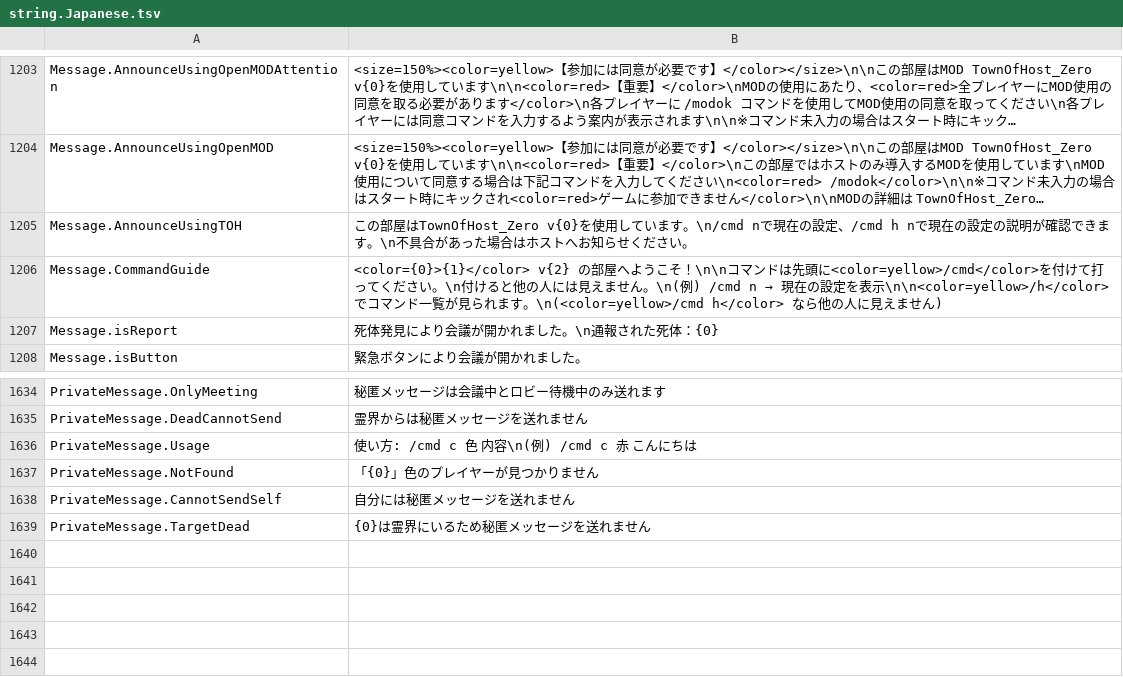
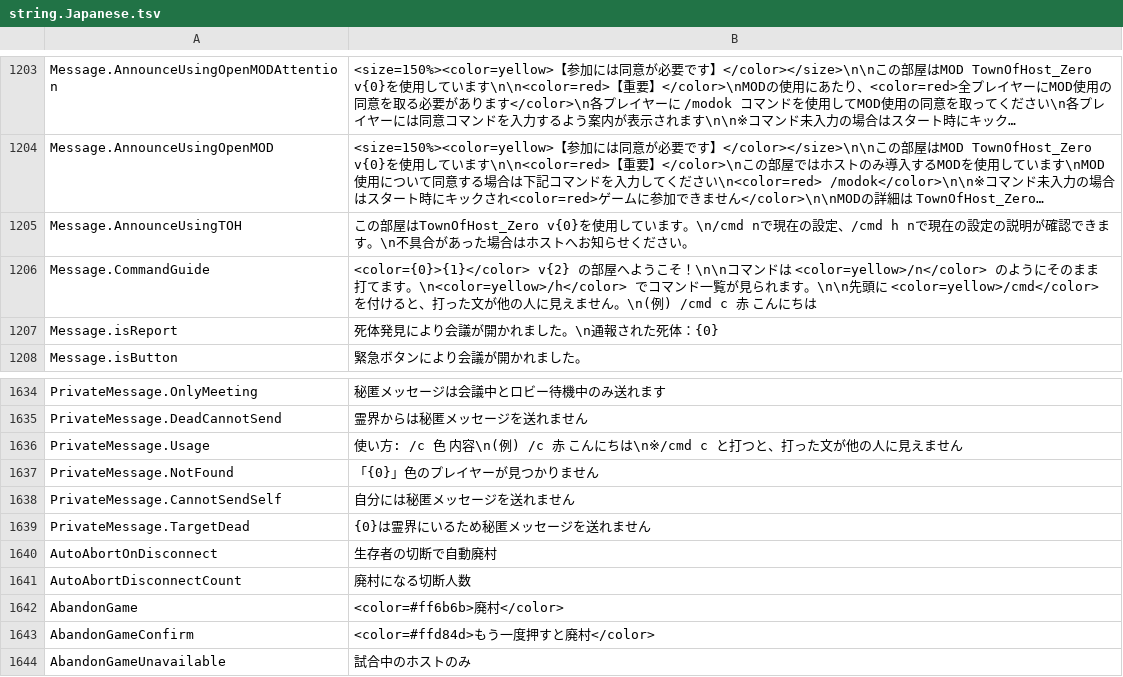
Before and after one commit to botsu221211/TownOfHost_Zero, a TSV file: Resources/string.Japanese.tsv, drawn as a sheet; only a part is shown, gaps mark what is left out; long unchanged cells end in …; the diff names each change by its address in the sheet, - before the commit and + after, or states it on an @@ line.

```diff
--- a/Resources/string.Japanese.tsv
+++ b/Resources/string.Japanese.tsv
@@ B1206: …マンドは先頭に<color=yellow>/cmd</color>を付けて打ってください。\n付けると他の人には見えません。\n(例) /cmd n → 現在の設定を表示\n\n<color=yellow>/h</color> でコマンド一覧が見られます。\n(<color=yellow>/cmd h</color> なら他の人に見えません) → …マンドは <color=yellow>/n</color> のようにそのまま打てます。\n<color=yellow>/h</color> でコマンド一覧が見られます。\n\n先頭に <color=yellow>/cmd</color> を付けると、打った文が他の人に見えません。\n(例) /cmd c 赤 こんにちは @@
-B1636: 使い方: /cmd c 色 内容\n(例) /cmd c 赤 こんにちは
+B1636: 使い方: /c 色 内容\n(例) /c 赤 こんにちは\n※/cmd c と打つと、打った文が他の人に見えません
+row 1640: AutoAbortOnDisconnect | 生存者の切断で自動廃村
+row 1641: AutoAbortDisconnectCount | 廃村になる切断人数
+row 1642: AbandonGame | <color=#ff6b6b>廃村</color>
+row 1643: AbandonGameConfirm | <color=#ffd84d>もう一度押すと廃村</color>
+row 1644: AbandonGameUnavailable | 試合中のホストのみ
```
Also changed, not shown: 11 other files.
